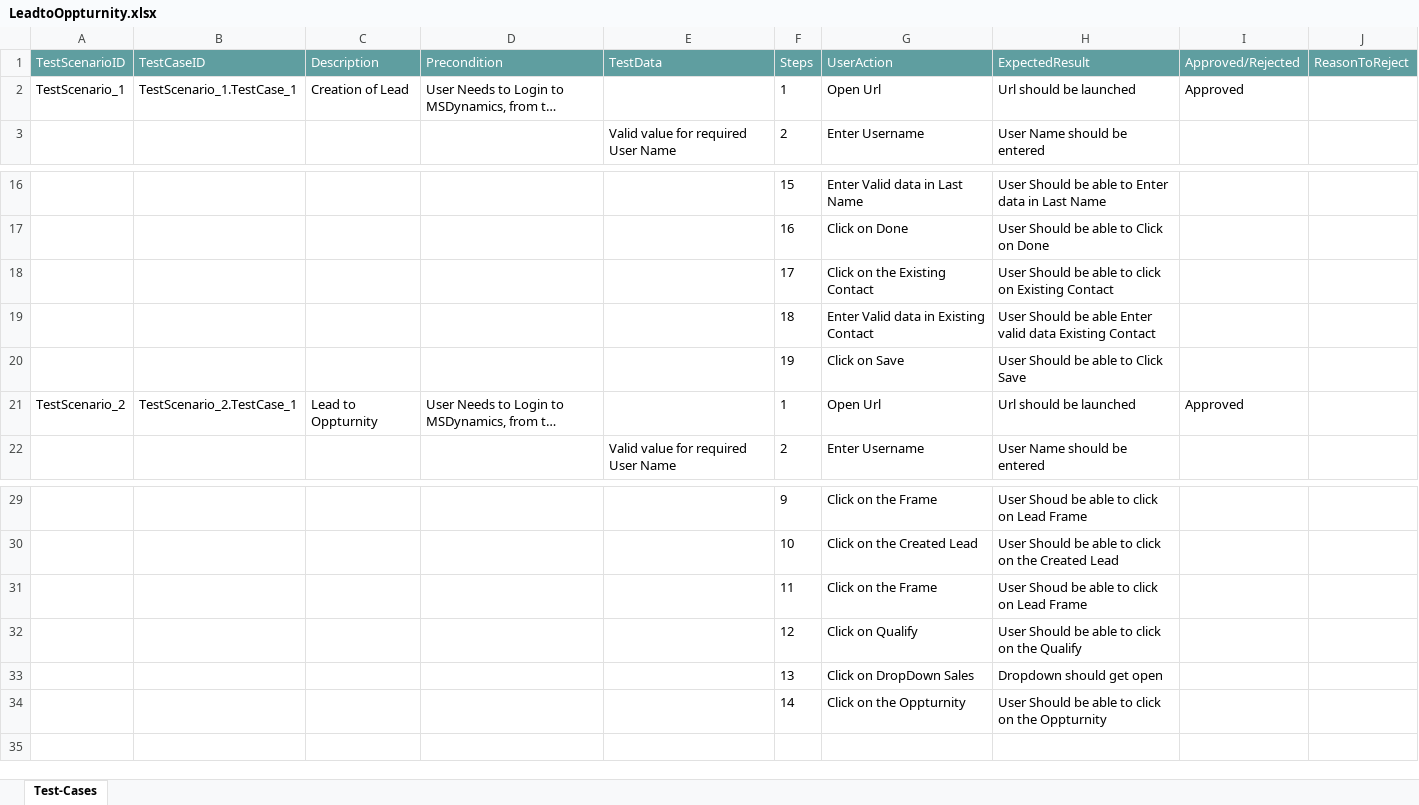
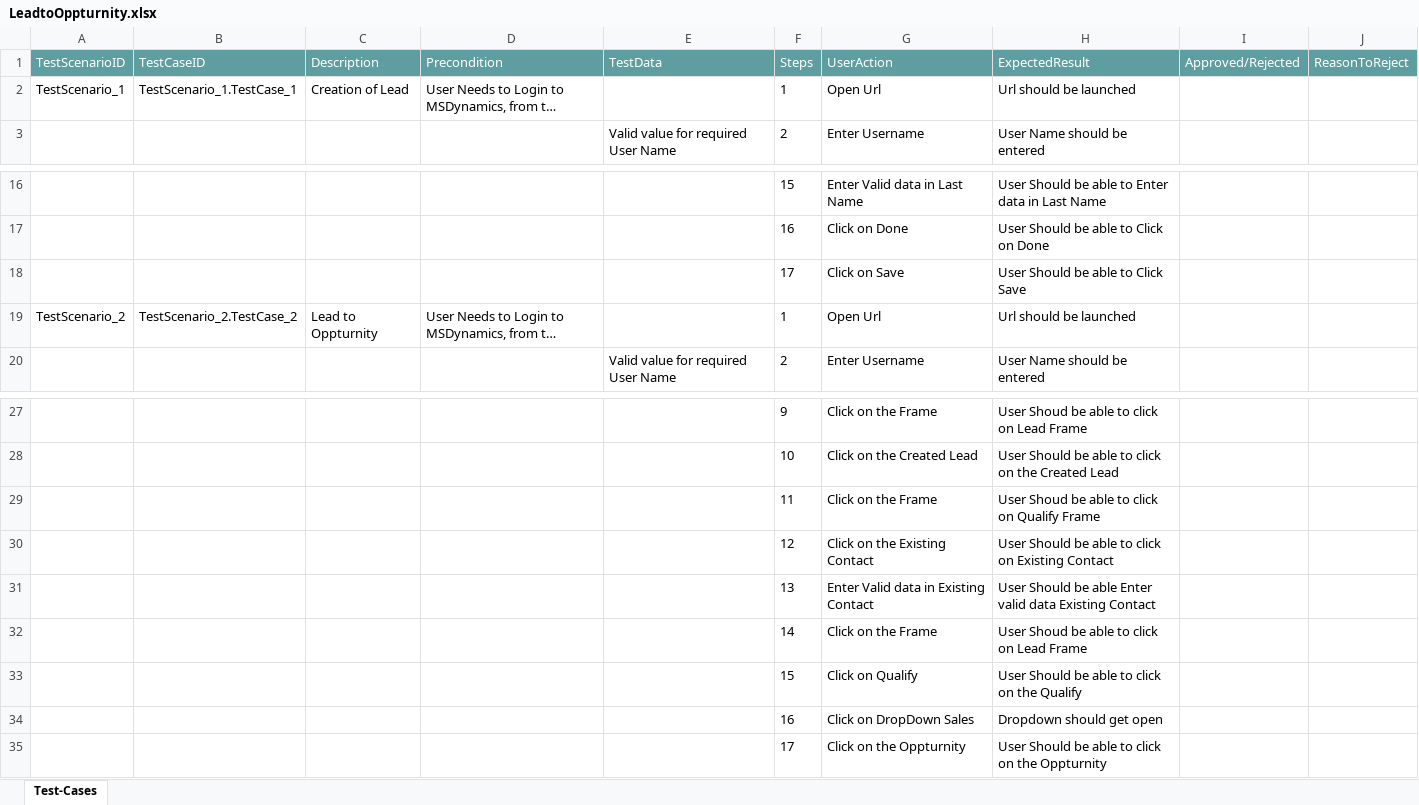
Before and after one commit to ShaikMohamedIrfan/LeadProcess, an Excel workbook: LeadtoOppturnity.xlsx, sheet Test-Cases, drawn as a sheet; only a part is shown, gaps mark what is left out; long unchanged cells end in …; values as stored, in another font and other column widths than the file's, no borders; table styles not drawn; removed rows and columns are numbered as before the commit, all else as after; the diff names each change by its address in the sheet, - before the commit and + after, or states it on an @@ line.

Commit message:
Initial Commit for Verification of Test cases

```diff
--- a/LeadtoOppturnity.xlsx (sheet Test-Cases)
+++ b/LeadtoOppturnity.xlsx (sheet Test-Cases)
-I2 (Approved/Rejected): Approved
+I2 (Approved/Rejected): (empty)
-row 18:  |  |  |  |  | 17 | Click on the Existing Contact | User Should be able to click on Existing Contact
-row 19:  |  |  |  |  | 18 | Enter Valid data in Existing Contact | User Should be able Enter valid data Existing Contact
-F18 (Steps): 19
+F18 (Steps): 17
-B19 (TestCaseID): TestScenario_2.TestCase_1
+B19 (TestCaseID): TestScenario_2.TestCase_2
-I19 (Approved/Rejected): Approved
+I19 (Approved/Rejected): (empty)
-H29 (ExpectedResult): User Shoud be able to click on Lead Frame
+H29 (ExpectedResult): User Shoud be able to click on Qualify Frame
+row 30:  |  |  |  |  | 12 | Click on the Existing Contact | User Should be able to click on Existing Contact
+row 31:  |  |  |  |  | 13 | Enter Valid data in Existing Contact | User Should be able Enter valid data Existing Contact
+row 32:  |  |  |  |  | 14 | Click on the Frame | User Shoud be able to click on Lead Frame
-F33 (Steps): 12
+F33 (Steps): 15
-F34 (Steps): 13
+F34 (Steps): 16
-F35 (Steps): 14
+F35 (Steps): 17
```
